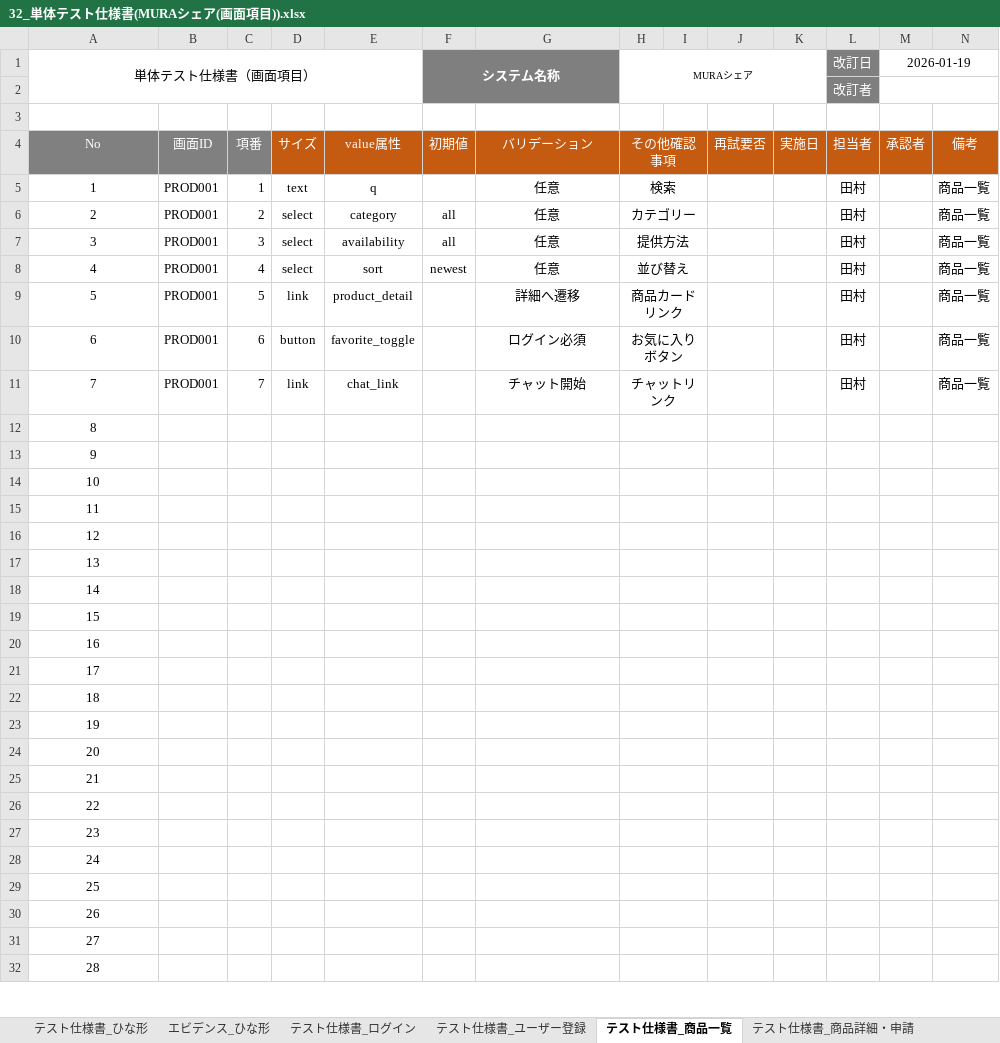
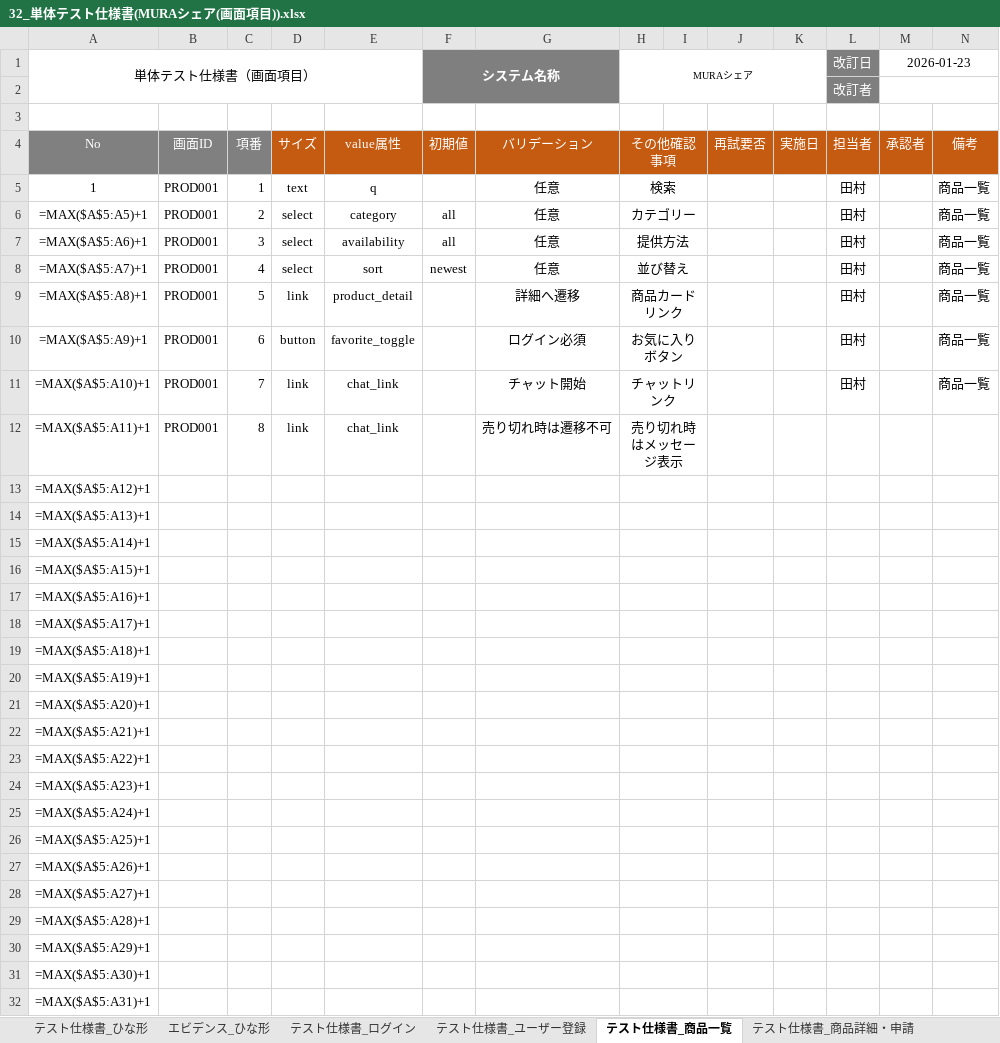
Before and after one commit to shunsuke121/mura_share, an Excel workbook: 32_単体テスト仕様書(MURAシェア(画面項目)).xlsx, sheet テスト仕様書_商品一覧, drawn as a sheet; only a part is shown; values as stored, in another font and other column widths than the file's, no borders; formulas without a stored value are shown as written; removed rows and columns are numbered as before the commit, all else as after; the diff covers the shown part only; the diff names each change by its address in the sheet, - before the commit and + after, or states it on an @@ line.

```diff
--- a/32_単体テスト仕様書(MURAシェア(画面項目)).xlsx (sheet テスト仕様書_商品一覧)
+++ b/32_単体テスト仕様書(MURAシェア(画面項目)).xlsx (sheet テスト仕様書_商品一覧)
-M1: 2026-01-19
+M1: 2026-01-23
-A6 (単体テスト仕様書（画面項目）): 2
+A6 (単体テスト仕様書（画面項目）): =MAX($A$5:A5)+1
-A7 (単体テスト仕様書（画面項目）): 3
+A7 (単体テスト仕様書（画面項目）): =MAX($A$5:A6)+1
-A8 (単体テスト仕様書（画面項目）): 4
+A8 (単体テスト仕様書（画面項目）): =MAX($A$5:A7)+1
-A9 (単体テスト仕様書（画面項目）): 5
+A9 (単体テスト仕様書（画面項目）): =MAX($A$5:A8)+1
-A10 (単体テスト仕様書（画面項目）): 6
+A10 (単体テスト仕様書（画面項目）): =MAX($A$5:A9)+1
-A11 (単体テスト仕様書（画面項目）): 7
+A11 (単体テスト仕様書（画面項目）): =MAX($A$5:A10)+1
-row 12: 8
+row 12: =MAX($A$5:A11)+1 | PROD001 | 8 | link | chat_link |  | 売り切れ時は遷移不可 | 売り切れ時はメッセージ表示
-A13 (単体テスト仕様書（画面項目）): 9
+A13 (単体テスト仕様書（画面項目）): =MAX($A$5:A12)+1
-A14 (単体テスト仕様書（画面項目）): 10
+A14 (単体テスト仕様書（画面項目）): =MAX($A$5:A13)+1
-A15 (単体テスト仕様書（画面項目）): 11
+A15 (単体テスト仕様書（画面項目）): =MAX($A$5:A14)+1
-A16 (単体テスト仕様書（画面項目）): 12
+A16 (単体テスト仕様書（画面項目）): =MAX($A$5:A15)+1
-A17 (単体テスト仕様書（画面項目）): 13
+A17 (単体テスト仕様書（画面項目）): =MAX($A$5:A16)+1
-A18 (単体テスト仕様書（画面項目）): 14
+A18 (単体テスト仕様書（画面項目）): =MAX($A$5:A17)+1
-A19 (単体テスト仕様書（画面項目）): 15
+A19 (単体テスト仕様書（画面項目）): =MAX($A$5:A18)+1
-A20 (単体テスト仕様書（画面項目）): 16
+A20 (単体テスト仕様書（画面項目）): =MAX($A$5:A19)+1
-A21 (単体テスト仕様書（画面項目）): 17
+A21 (単体テスト仕様書（画面項目）): =MAX($A$5:A20)+1
-A22 (単体テスト仕様書（画面項目）): 18
+A22 (単体テスト仕様書（画面項目）): =MAX($A$5:A21)+1
-A23 (単体テスト仕様書（画面項目）): 19
+A23 (単体テスト仕様書（画面項目）): =MAX($A$5:A22)+1
-A24 (単体テスト仕様書（画面項目）): 20
+A24 (単体テスト仕様書（画面項目）): =MAX($A$5:A23)+1
-A25 (単体テスト仕様書（画面項目）): 21
+A25 (単体テスト仕様書（画面項目）): =MAX($A$5:A24)+1
-A26 (単体テスト仕様書（画面項目）): 22
+A26 (単体テスト仕様書（画面項目）): =MAX($A$5:A25)+1
-A27 (単体テスト仕様書（画面項目）): 23
+A27 (単体テスト仕様書（画面項目）): =MAX($A$5:A26)+1
-A28 (単体テスト仕様書（画面項目）): 24
+A28 (単体テスト仕様書（画面項目）): =MAX($A$5:A27)+1
-A29 (単体テスト仕様書（画面項目）): 25
+A29 (単体テスト仕様書（画面項目）): =MAX($A$5:A28)+1
-A30 (単体テスト仕様書（画面項目）): 26
+A30 (単体テスト仕様書（画面項目）): =MAX($A$5:A29)+1
-A31 (単体テスト仕様書（画面項目）): 27
+A31 (単体テスト仕様書（画面項目）): =MAX($A$5:A30)+1
-A32 (単体テスト仕様書（画面項目）): 28
+A32 (単体テスト仕様書（画面項目）): =MAX($A$5:A31)+1
```
Also changed, not shown: 2 edited cells elsewhere in this sheet, sheet テスト仕様書_レンタル申請管理, sheet テスト仕様書_購入管理, sheet テスト仕様書_返品管理, sheet テスト仕様書_商品詳細・申請, sheet テスト仕様書_ひな形, sheet テスト仕様書_設計書ビュー, 31 more sheets, other sheet tabs, 31_ユースケース記述テスト仕様書(MURAシェア).xlsx.
